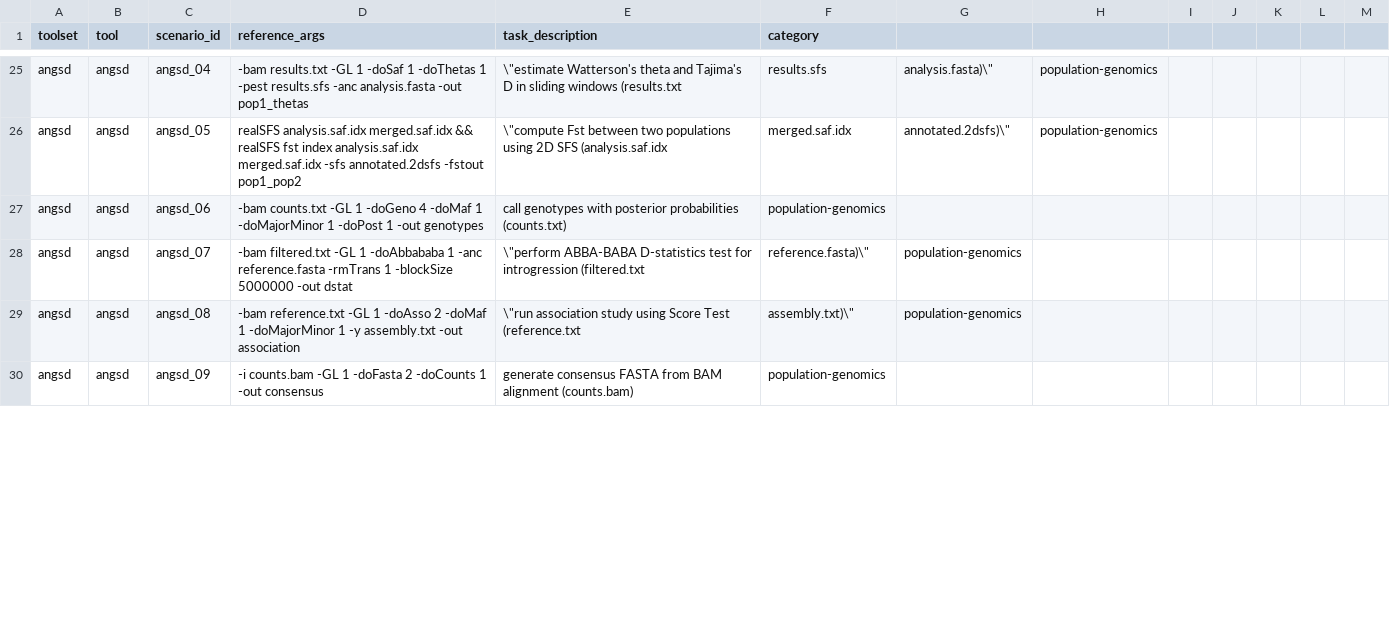
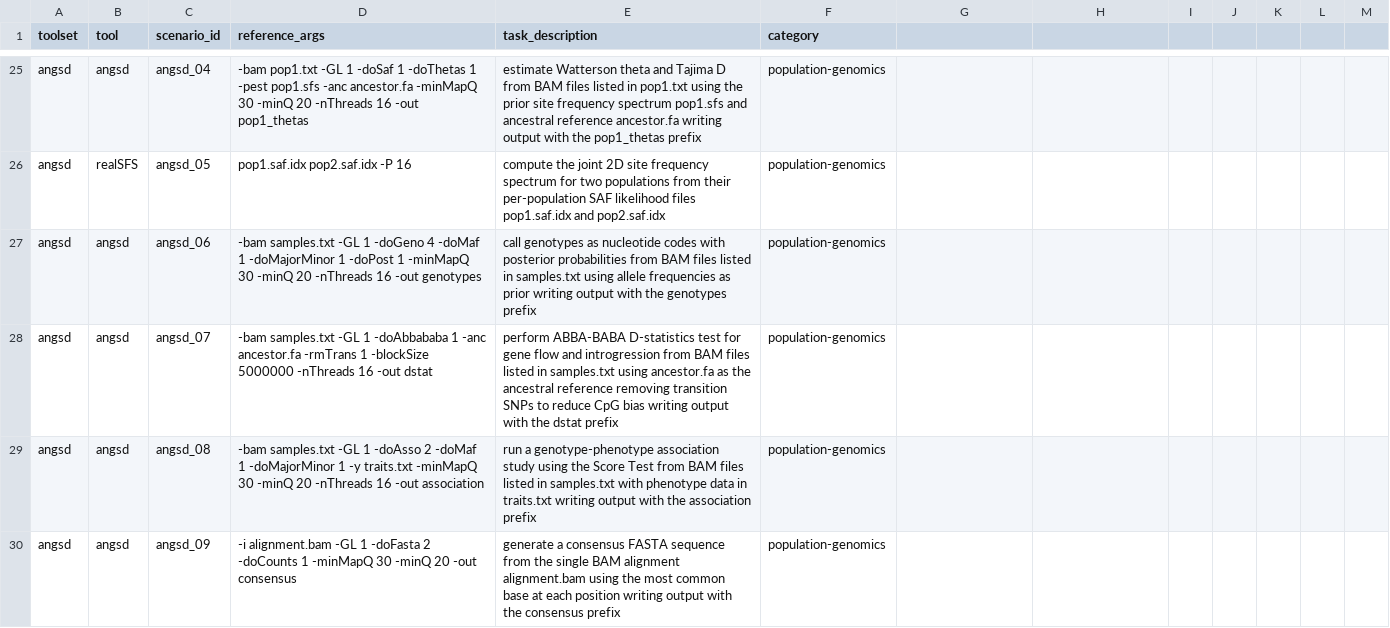
Before and after one commit to Traitome/oxo-call, a CSV file: docs/bench/reference_commands.csv, drawn as a sheet; only a part is shown, gaps mark what is left out; the diff covers the shown part only; the diff names each change by its address in the sheet, - before the commit and + after, or states it on an @@ line.

```diff
--- a/docs/bench/reference_commands.csv
+++ b/docs/bench/reference_commands.csv
-D25 (reference_args): -bam results.txt -GL 1 -doSaf 1 -doThetas 1 -pest results.sfs -anc analysis.fasta -out pop1_thetas
+D25 (reference_args): -bam pop1.txt -GL 1 -doSaf 1 -doThetas 1 -pest pop1.sfs -anc ancestor.fa -minMapQ 30 -minQ 20 -nThreads 16 -out pop1_thetas
-E25 (task_description): \"estimate Watterson's theta and Tajima's D in sliding windows (results.txt
+E25 (task_description): estimate Watterson theta and Tajima D from BAM files listed in pop1.txt using the prior site frequency spectrum pop1.sfs and ancestral reference ancestor.fa writing output with the pop1_thetas prefix
-F25 (category): results.sfs
+F25 (category): population-genomics
-G25: analysis.fasta)\"
+G25: (empty)
-H25:H26: population-genomics
+H25:H26: (empty)
-B26 (tool): angsd
+B26 (tool): realSFS
-D26 (reference_args): realSFS analysis.saf.idx merged.saf.idx && realSFS fst index analysis.saf.idx merged.saf.idx -sfs annotated.2dsfs -fstout pop1_pop2
+D26 (reference_args): pop1.saf.idx pop2.saf.idx -P 16
-E26 (task_description): \"compute Fst between two populations using 2D SFS (analysis.saf.idx
+E26 (task_description): compute the joint 2D site frequency spectrum for two populations from their per-population SAF likelihood files pop1.saf.idx and pop2.saf.idx
-F26 (category): merged.saf.idx
+F26 (category): population-genomics
-G26: annotated.2dsfs)\"
+G26: (empty)
-D27 (reference_args): -bam counts.txt -GL 1 -doGeno 4 -doMaf 1 -doMajorMinor 1 -doPost 1 -out genotypes
+D27 (reference_args): -bam samples.txt -GL 1 -doGeno 4 -doMaf 1 -doMajorMinor 1 -doPost 1 -minMapQ 30 -minQ 20 -nThreads 16 -out genotypes
-E27 (task_description): call genotypes with posterior probabilities (counts.txt)
+E27 (task_description): call genotypes as nucleotide codes with posterior probabilities from BAM files listed in samples.txt using allele frequencies as prior writing output with the genotypes prefix
-D28 (reference_args): -bam filtered.txt -GL 1 -doAbbababa 1 -anc reference.fasta -rmTrans 1 -blockSize 5000000 -out dstat
+D28 (reference_args): -bam samples.txt -GL 1 -doAbbababa 1 -anc ancestor.fa -rmTrans 1 -blockSize 5000000 -nThreads 16 -out dstat
-E28 (task_description): \"perform ABBA-BABA D-statistics test for introgression (filtered.txt
+E28 (task_description): perform ABBA-BABA D-statistics test for gene flow and introgression from BAM files listed in samples.txt using ancestor.fa as the ancestral reference removing transition SNPs to reduce CpG bias writing output with the dstat prefix
-F28 (category): reference.fasta)\"
+F28 (category): population-genomics
-G28:G29: population-genomics
+G28:G29: (empty)
-D29 (reference_args): -bam reference.txt -GL 1 -doAsso 2 -doMaf 1 -doMajorMinor 1 -y assembly.txt -out association
+D29 (reference_args): -bam samples.txt -GL 1 -doAsso 2 -doMaf 1 -doMajorMinor 1 -y traits.txt -minMapQ 30 -minQ 20 -nThreads 16 -out association
-E29 (task_description): \"run association study using Score Test (reference.txt
+E29 (task_description): run a genotype-phenotype association study using the Score Test from BAM files listed in samples.txt with phenotype data in traits.txt writing output with the association prefix
-F29 (category): assembly.txt)\"
+F29 (category): population-genomics
-D30 (reference_args): -i counts.bam -GL 1 -doFasta 2 -doCounts 1 -out consensus
+D30 (reference_args): -i alignment.bam -GL 1 -doFasta 2 -doCounts 1 -minMapQ 30 -minQ 20 -out consensus
-E30 (task_description): generate consensus FASTA from BAM alignment (counts.bam)
+E30 (task_description): generate a consensus FASTA sequence from the single BAM alignment alignment.bam using the most common base at each position writing output with the consensus prefix
```
Also changed, not shown: 7 added rows and 86 edited cells elsewhere in this file, 1 other file.
